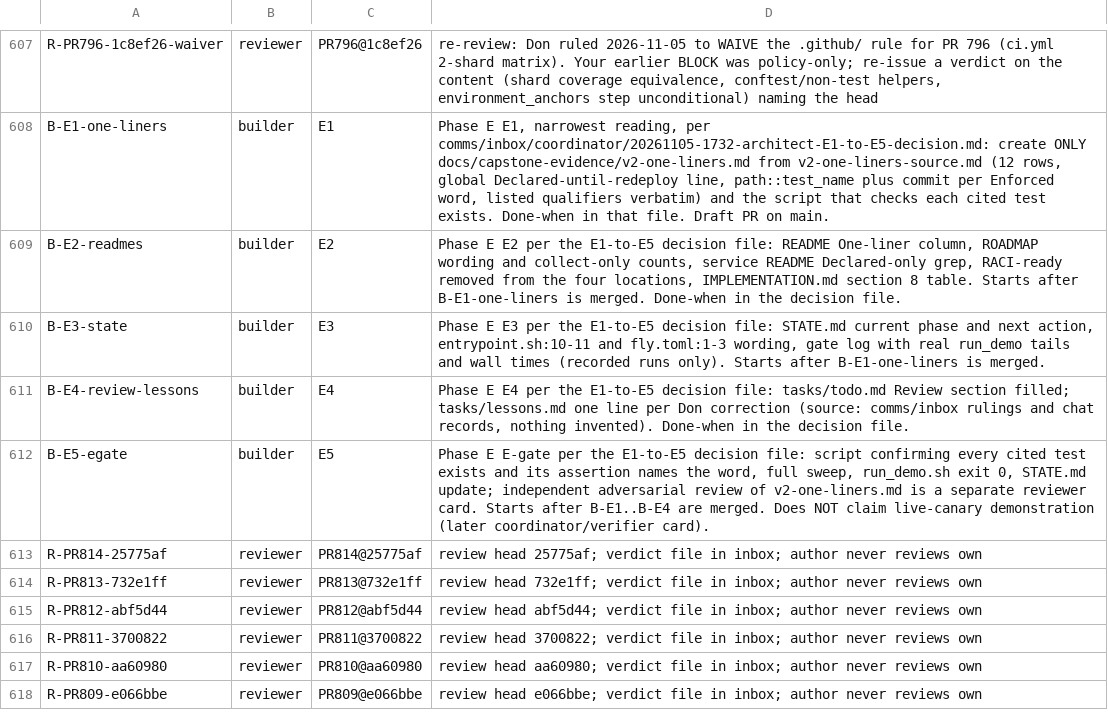
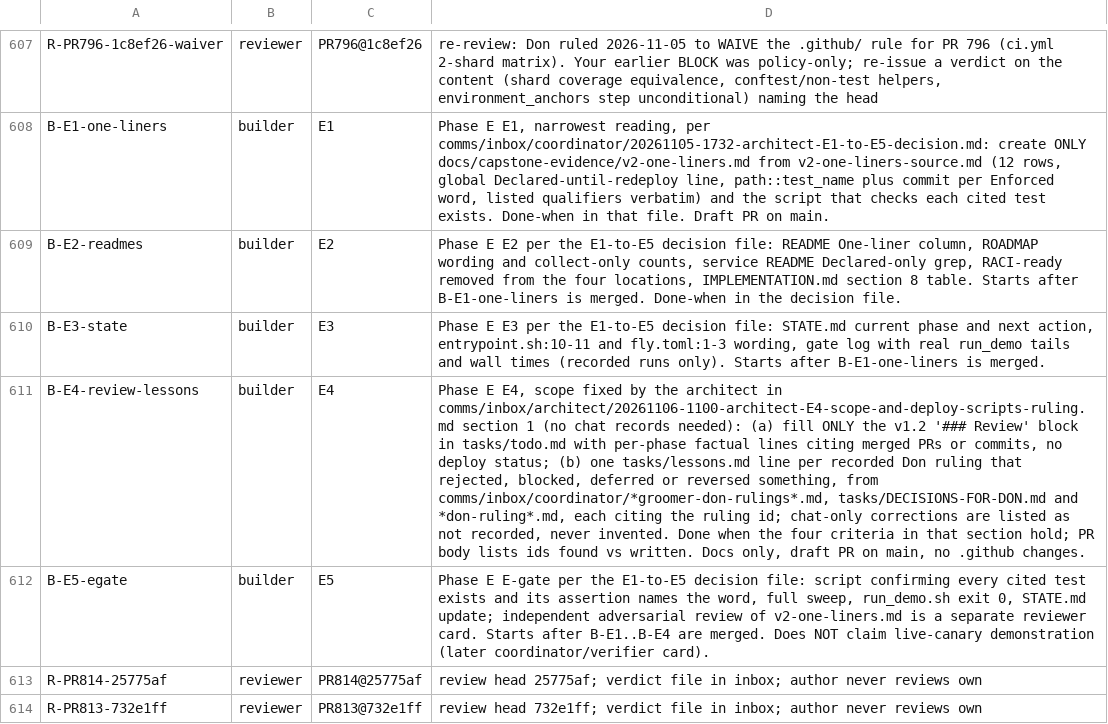
Before and after one commit to SpinStateLabs/field-platform, a TSV file: comms/WORKLIST.tsv, drawn as a sheet; only a part is shown, gaps mark what is left out; the shorter side is filled out with more unchanged rows; the diff names each change by its address in the sheet, - before the commit and + after, or states it on an @@ line.

```diff
--- a/comms/WORKLIST.tsv
+++ b/comms/WORKLIST.tsv
-D611: Phase E E4 per the E1-to-E5 decision file: tasks/todo.md Review section filled; tasks/lessons.md one line per Don correction (source: comms/inbox rulings and chat records, nothing invented). Done-when in the decision file.
+D611: Phase E E4, scope fixed by the architect in comms/inbox/architect/20261106-1100-architect-E4-scope-and-deploy-scripts-ruling.md section 1 (no chat records needed): (a) fill ONLY the v1.2 '### Review' block in tasks/todo.md with per-phase factual lines citing merged PRs or commits, no deploy status; (b) one tasks/lessons.md line per recorded Don ruling that rejected, blocked, deferred or reversed something, from comms/inbox/coordinator/*groomer-don-rulings*.md, tasks/DECISIONS-FOR-DON.md and *don-ruling*.md, each citing the ruling id; chat-only corrections are listed as not recorded, never invented. Done when the four criteria in that section hold; PR body lists ids found vs written. Docs only, draft PR on main, no .github changes.
```
Also changed, not shown: 1 other file.
